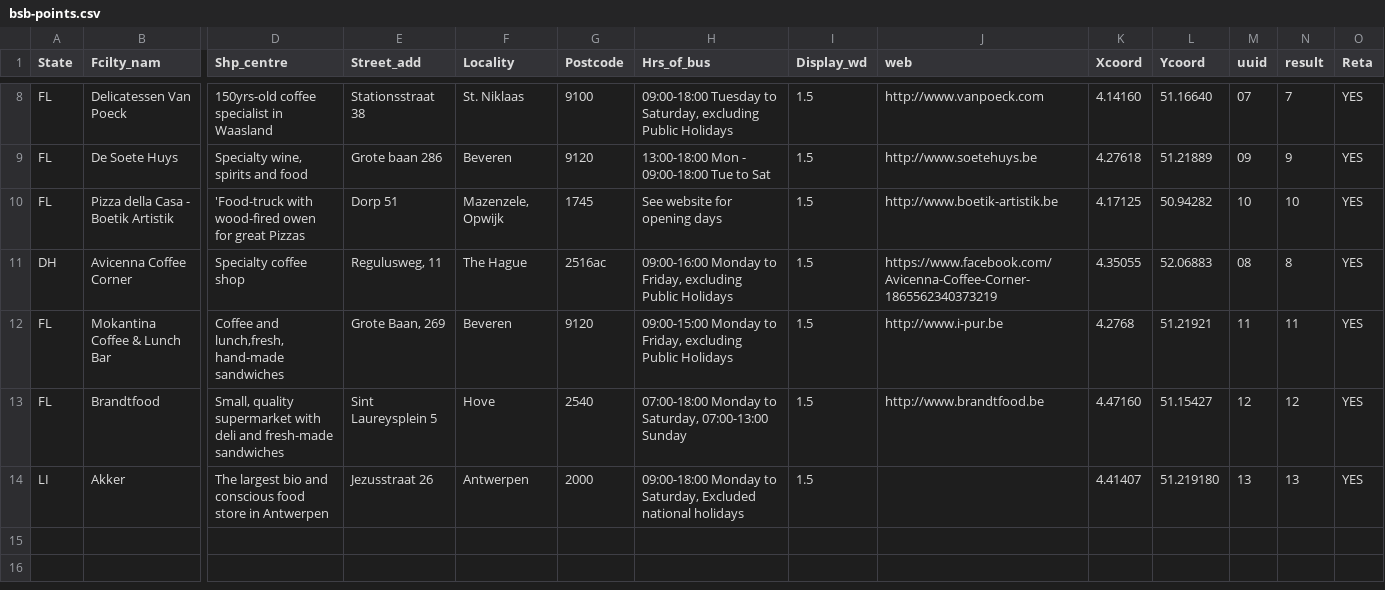
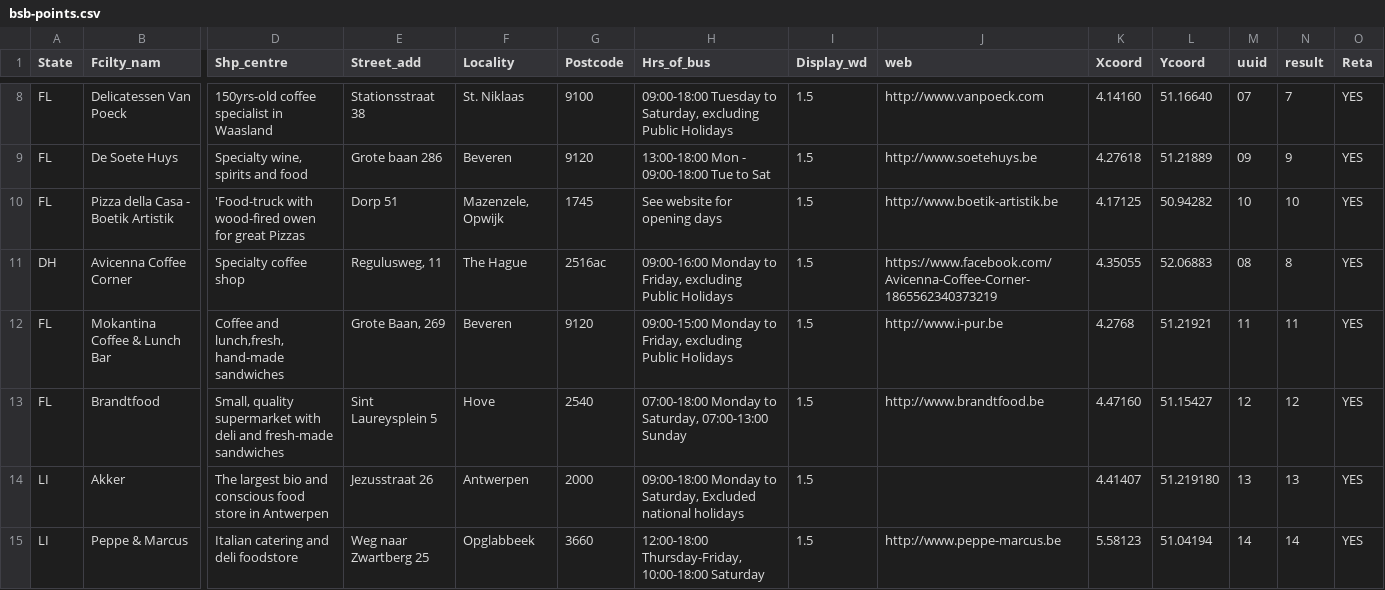
Before and after one commit to mabuse68/bastasiabuonoweb, a CSV file: bsb-points.csv, drawn as a sheet; only a part is shown, gaps mark what is left out; rows hold the shown columns only; the diff names each change by its address in the sheet, - before the commit and + after, or states it on an @@ line.

Commit message:
Added Peppe and Marcus

```diff
--- a/bsb-points.csv
+++ b/bsb-points.csv
+row 15: LI | Peppe & Marcus | Italian catering and deli foodstore | Weg naar Zwartberg 25 | Opglabbeek | 3660 | 12:00-18:00 Thursday-Friday, 10:00-18:00 Saturday | 1.5 | http://www.peppe-marcus.be | 5.58123 | 51.04194 | 14 | 14 | YES
```
